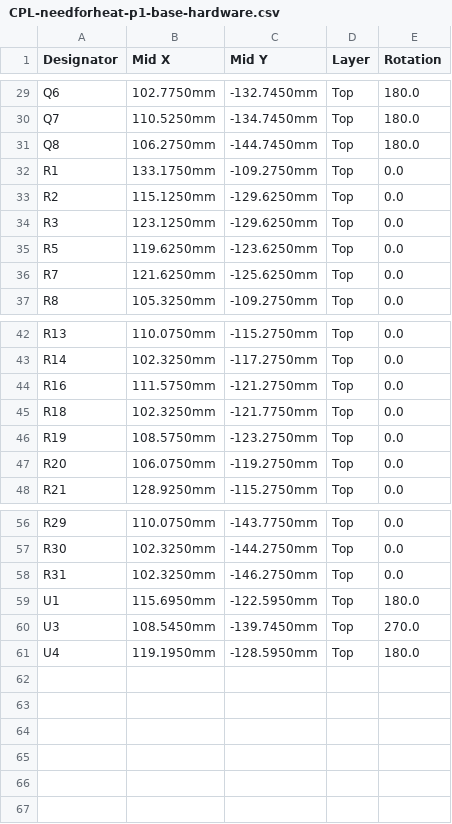
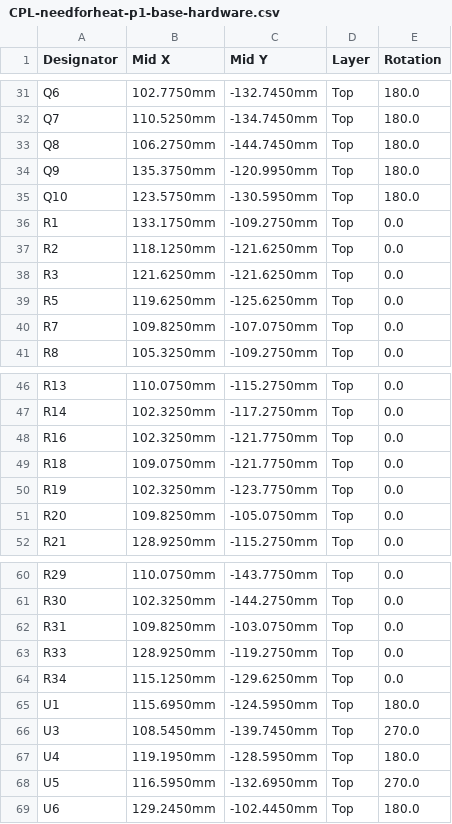
Before and after one commit to energiegedrag-nl/needforheat-p1-base-hardware, a CSV file: pcb/jlcpcb/CPL-needforheat-p1-base-hardware.csv, drawn as a sheet; only a part is shown, gaps mark what is left out; the diff covers the shown part only.

```diff
--- a/pcb/jlcpcb/CPL-needforheat-p1-base-hardware.csv
+++ b/pcb/jlcpcb/CPL-needforheat-p1-base-hardware.csv
@@ -31,7 +33,9 @@ Q7,110.5250mm,-134.7450mm,Top,180.0
 Q8,106.2750mm,-144.7450mm,Top,180.0
+Q9,135.3750mm,-120.9950mm,Top,180.0
+Q10,123.5750mm,-130.5950mm,Top,180.0
 R1,133.1750mm,-109.2750mm,Top,0.0
-R2,115.1250mm,-129.6250mm,Top,0.0
-R3,123.1250mm,-129.6250mm,Top,0.0
-R5,119.6250mm,-123.6250mm,Top,0.0
-R7,121.6250mm,-125.6250mm,Top,0.0
+R2,118.1250mm,-121.6250mm,Top,0.0
+R3,121.6250mm,-121.6250mm,Top,0.0
+R5,119.6250mm,-125.6250mm,Top,0.0
+R7,109.8250mm,-107.0750mm,Top,0.0
 R8,105.3250mm,-109.2750mm,Top,0.0
@@ -43,6 +47,6 @@ R13,110.0750mm,-115.2750mm,Top,0.0
 R14,102.3250mm,-117.2750mm,Top,0.0
-R16,111.5750mm,-121.2750mm,Top,0.0
-R18,102.3250mm,-121.7750mm,Top,0.0
-R19,108.5750mm,-123.2750mm,Top,0.0
-R20,106.0750mm,-119.2750mm,Top,0.0
+R16,102.3250mm,-121.7750mm,Top,0.0
+R18,109.0750mm,-121.7750mm,Top,0.0
+R19,102.3250mm,-123.7750mm,Top,0.0
+R20,109.8250mm,-105.0750mm,Top,0.0
 R21,128.9250mm,-115.2750mm,Top,0.0
@@ -57,5 +61,9 @@ R29,110.0750mm,-143.7750mm,Top,0.0
 R30,102.3250mm,-144.2750mm,Top,0.0
-R31,102.3250mm,-146.2750mm,Top,0.0
-U1,115.6950mm,-122.5950mm,Top,180.0
+R31,109.8250mm,-103.0750mm,Top,0.0
+R33,128.9250mm,-119.2750mm,Top,0.0
+R34,115.1250mm,-129.6250mm,Top,0.0
+U1,115.6950mm,-124.5950mm,Top,180.0
 U3,108.5450mm,-139.7450mm,Top,270.0
 U4,119.1950mm,-128.5950mm,Top,180.0
+U5,116.5950mm,-132.6950mm,Top,270.0
+U6,129.2450mm,-102.4450mm,Top,180.0
```
Also changed, not shown: 2 added rows and 13 edited cells elsewhere in this file, pcb/jlcpcb/BOM-needforheat-p1-base-hardware.csv, 24 other files.
